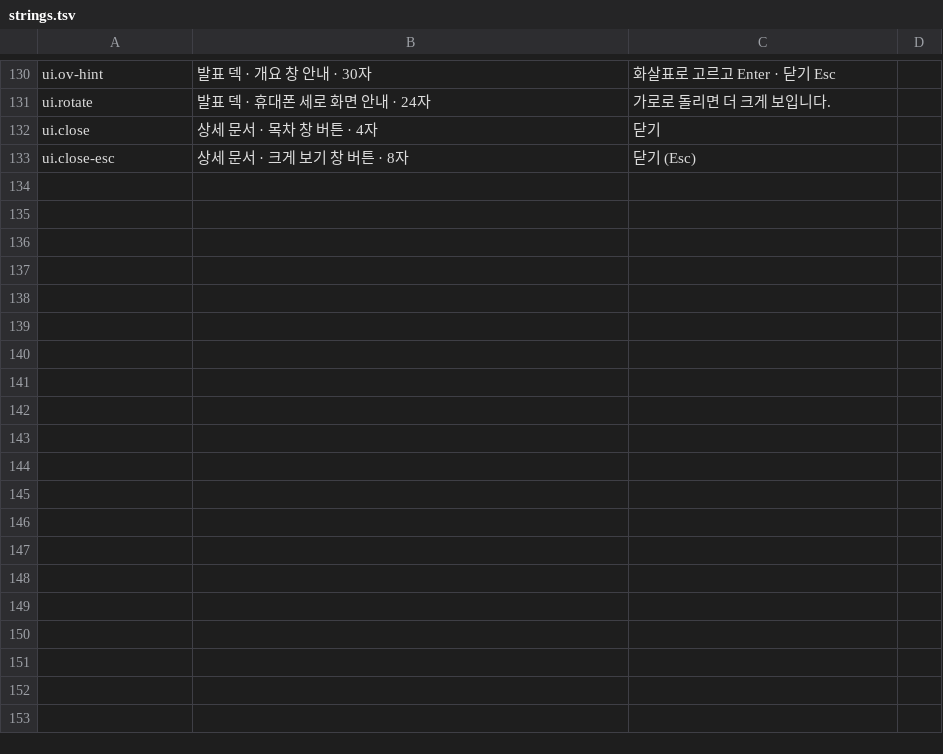
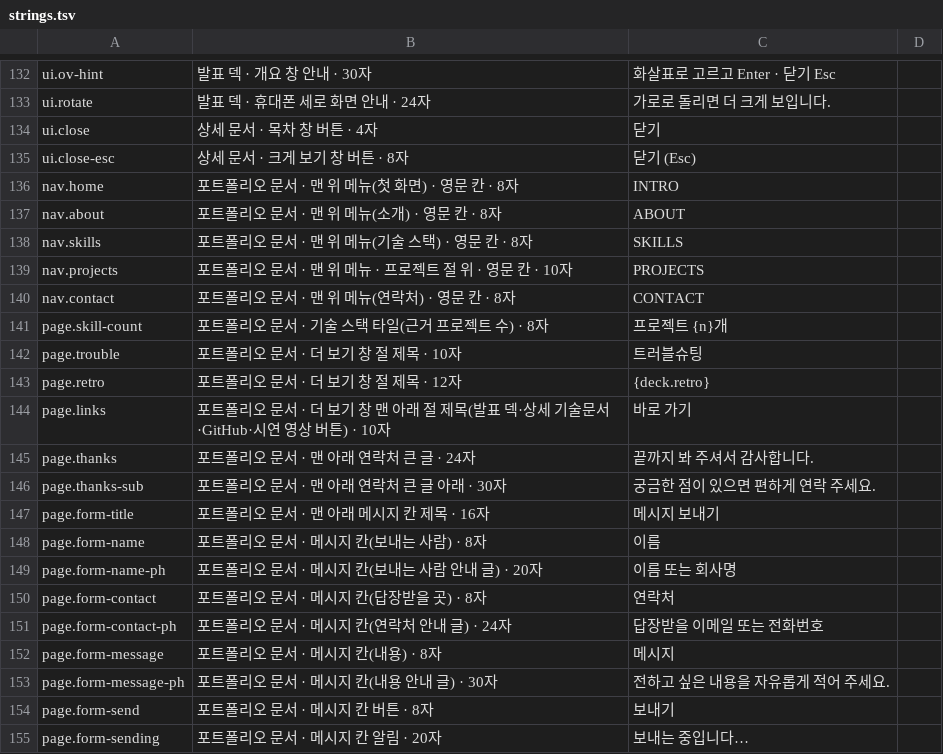
Before and after one commit to chesherneko/portfolio, a TSV file: theme/strings.tsv, drawn as a sheet; only a part is shown, gaps mark what is left out; the diff covers the shown part only.

```diff
--- a/theme/strings.tsv
+++ b/theme/strings.tsv
@@ -133 +135,21 @@ ui.close	상세 문서 · 목차 창 버튼 · 4자	닫기
 ui.close-esc	상세 문서 · 크게 보기 창 버튼 · 8자	닫기 (Esc)	
+nav.home	포트폴리오 문서 · 맨 위 메뉴(첫 화면) · 영문 칸 · 8자	INTRO	
+nav.about	포트폴리오 문서 · 맨 위 메뉴(소개) · 영문 칸 · 8자	ABOUT	
+nav.skills	포트폴리오 문서 · 맨 위 메뉴(기술 스택) · 영문 칸 · 8자	SKILLS	
+nav.projects	포트폴리오 문서 · 맨 위 메뉴 · 프로젝트 절 위 · 영문 칸 · 10자	PROJECTS	
+nav.contact	포트폴리오 문서 · 맨 위 메뉴(연락처) · 영문 칸 · 8자	CONTACT	
+page.skill-count	포트폴리오 문서 · 기술 스택 타일(근거 프로젝트 수) · 8자	프로젝트 {n}개	
+page.trouble	포트폴리오 문서 · 더 보기 창 절 제목 · 10자	트러블슈팅	
+page.retro	포트폴리오 문서 · 더 보기 창 절 제목 · 12자	{deck.retro}	
+page.links	포트폴리오 문서 · 더 보기 창 맨 아래 절 제목(발표 덱·상세 기술문서·GitHub·시연 영상 버튼) · 10자	바로 가기	
+page.thanks	포트폴리오 문서 · 맨 아래 연락처 큰 글 · 24자	끝까지 봐 주셔서 감사합니다.	
+page.thanks-sub	포트폴리오 문서 · 맨 아래 연락처 큰 글 아래 · 30자	궁금한 점이 있으면 편하게 연락 주세요.	
+page.form-title	포트폴리오 문서 · 맨 아래 메시지 칸 제목 · 16자	메시지 보내기	
+page.form-name	포트폴리오 문서 · 메시지 칸(보내는 사람) · 8자	이름	
+page.form-name-ph	포트폴리오 문서 · 메시지 칸(보내는 사람 안내 글) · 20자	이름 또는 회사명	
+page.form-contact	포트폴리오 문서 · 메시지 칸(답장받을 곳) · 8자	연락처	
+page.form-contact-ph	포트폴리오 문서 · 메시지 칸(연락처 안내 글) · 24자	답장받을 이메일 또는 전화번호	
+page.form-message	포트폴리오 문서 · 메시지 칸(내용) · 8자	메시지	
+page.form-message-ph	포트폴리오 문서 · 메시지 칸(내용 안내 글) · 30자	전하고 싶은 내용을 자유롭게 적어 주세요.	
+page.form-send	포트폴리오 문서 · 메시지 칸 버튼 · 8자	보내기	
+page.form-sending	포트폴리오 문서 · 메시지 칸 알림 · 20자	보내는 중입니다…	
```
Also changed, not shown: 17 added rows elsewhere in this file, 24 other files.
